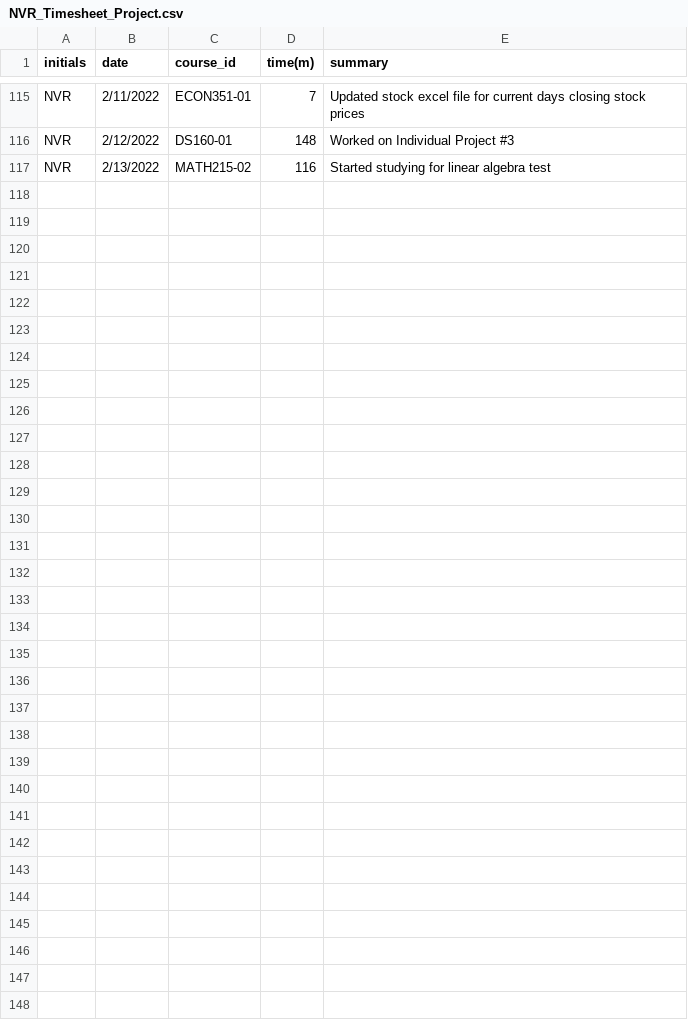
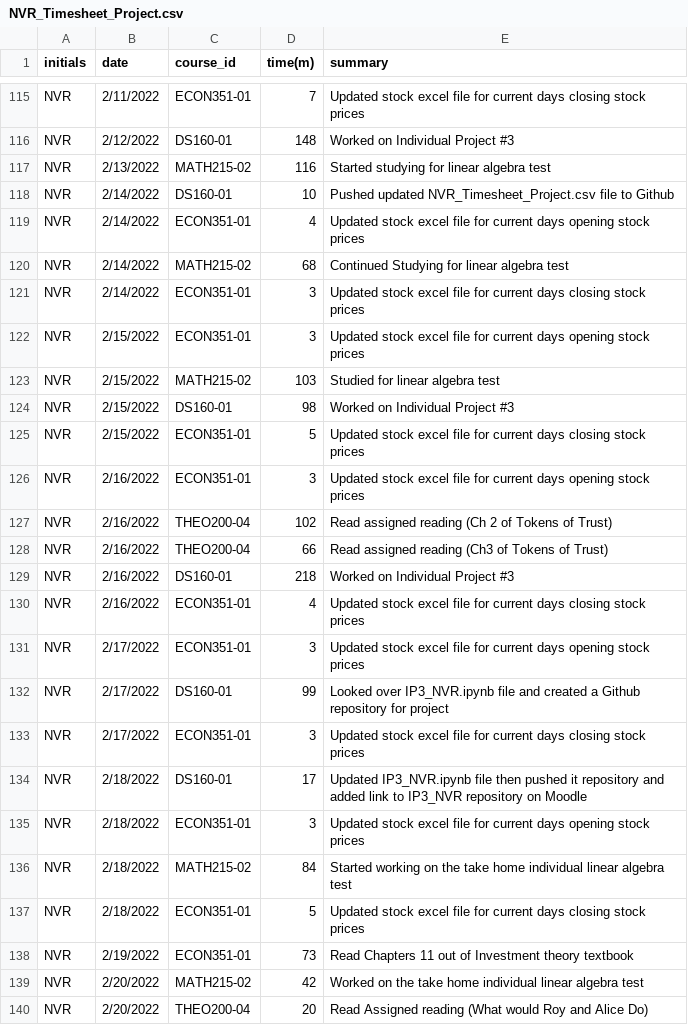
Before and after one commit to nromano2/NVR_Timesheet_Project, a CSV file: NVR_Timesheet_Project.csv, drawn as a sheet; only a part is shown, gaps mark what is left out; the diff names each change by its address in the sheet, - before the commit and + after, or states it on an @@ line.

Commit message:
updated file for the week of 2/14 to 2/20

```diff
--- a/NVR_Timesheet_Project.csv
+++ b/NVR_Timesheet_Project.csv
+row 118: NVR | 2/14/2022 | DS160-01 | 10 | Pushed updated NVR_Timesheet_Project.csv file to Github
+row 119: NVR | 2/14/2022 | ECON351-01 | 4 | Updated stock excel file for current days opening stock prices
+row 120: NVR | 2/14/2022 | MATH215-02 | 68 | Continued Studying for linear algebra test
+row 121: NVR | 2/14/2022 | ECON351-01 | 3 | Updated stock excel file for current days closing stock prices
+row 122: NVR | 2/15/2022 | ECON351-01 | 3 | Updated stock excel file for current days opening stock prices
+row 123: NVR | 2/15/2022 | MATH215-02 | 103 | Studied for linear algebra test
+row 124: NVR | 2/15/2022 | DS160-01 | 98 | Worked on Individual Project #3
+row 125: NVR | 2/15/2022 | ECON351-01 | 5 | Updated stock excel file for current days closing stock prices
+row 126: NVR | 2/16/2022 | ECON351-01 | 3 | Updated stock excel file for current days opening stock prices
+row 127: NVR | 2/16/2022 | THEO200-04 | 102 | Read assigned reading (Ch 2 of Tokens of Trust)
+row 128: NVR | 2/16/2022 | THEO200-04 | 66 | Read assigned reading (Ch3 of Tokens of Trust)
+row 129: NVR | 2/16/2022 | DS160-01 | 218 | Worked on Individual Project #3
+row 130: NVR | 2/16/2022 | ECON351-01 | 4 | Updated stock excel file for current days closing stock prices
+row 131: NVR | 2/17/2022 | ECON351-01 | 3 | Updated stock excel file for current days opening stock prices
+row 132: NVR | 2/17/2022 | DS160-01 | 99 | Looked over IP3_NVR.ipynb file and created a Github repository for project
+row 133: NVR | 2/17/2022 | ECON351-01 | 3 | Updated stock excel file for current days closing stock prices
+row 134: NVR | 2/18/2022 | DS160-01 | 17 | Updated IP3_NVR.ipynb file then pushed it repository and added link to IP3_NVR repository on Moodle
+row 135: NVR | 2/18/2022 | ECON351-01 | 3 | Updated stock excel file for current days opening stock prices
+row 136: NVR | 2/18/2022 | MATH215-02 | 84 | Started working on the take home individual linear algebra test
+row 137: NVR | 2/18/2022 | ECON351-01 | 5 | Updated stock excel file for current days closing stock prices
+row 138: NVR | 2/19/2022 | ECON351-01 | 73 | Read Chapters 11 out of Investment theory textbook
+row 139: NVR | 2/20/2022 | MATH215-02 | 42 | Worked on the take home individual linear algebra test
+row 140: NVR | 2/20/2022 | THEO200-04 | 20 | Read Assigned reading (What would Roy and Alice Do)
```
